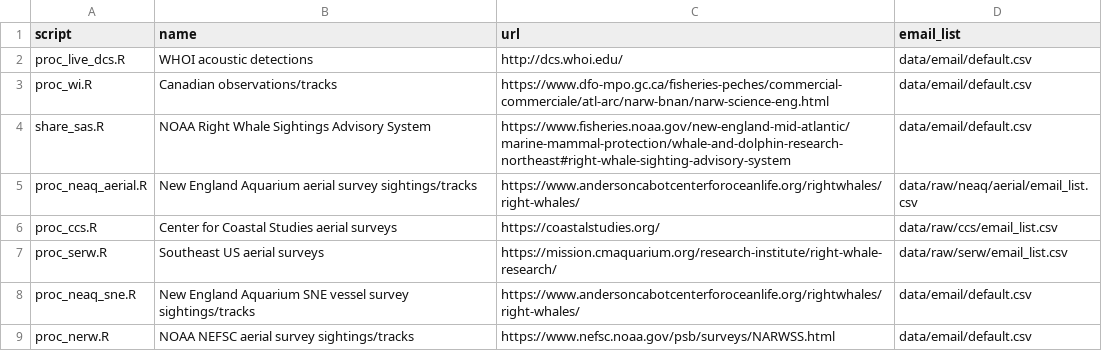
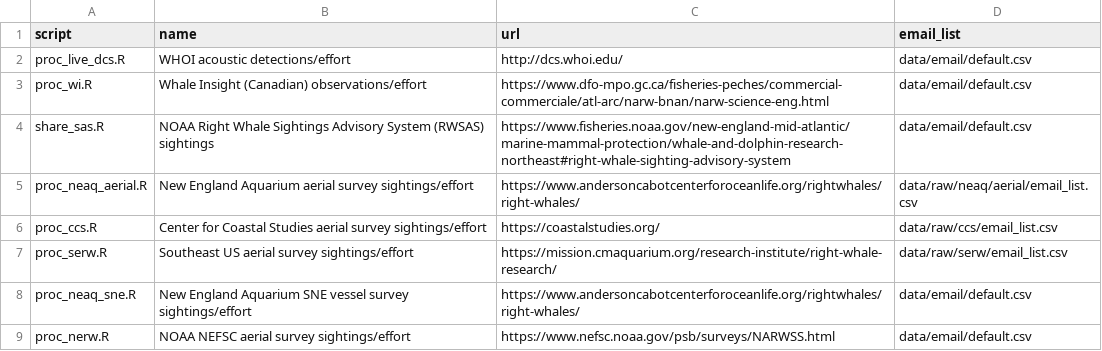
Before and after one commit to hansenjohnson/WhaleMap, a CSV file: status_index.csv, drawn as a sheet.

Commit message:
update status index sightings/effort description

```diff
--- a/status_index.csv
+++ b/status_index.csv
@@ -1,9 +1,9 @@
 script,name,url,email_list
-proc_live_dcs.R,WHOI acoustic detections,http://dcs.whoi.edu/,data/email/default.csv
-proc_wi.R,Canadian observations/tracks,https://www.dfo-mpo.gc.ca/fisheries-peches/commercial-commerciale/atl-arc/narw-bnan/narw-science-eng.html,data/email/default.csv
-share_sas.R,NOAA Right Whale Sightings Advisory System,https://www.fisheries.noaa.gov/new-england-mid-atlantic/marine-mammal-protection/whale-and-dolphin-research-northeast#right-whale-sighting-advisory-system,data/email/default.csv
-proc_neaq_aerial.R,New England Aquarium aerial survey sightings/tracks,https://www.andersoncabotcenterforoceanlife.org/rightwhales/right-whales/,data/raw/neaq/aerial/email_list.csv
-proc_ccs.R,Center for Coastal Studies aerial surveys,https://coastalstudies.org/,data/raw/ccs/email_list.csv
-proc_serw.R,Southeast US aerial surveys,https://mission.cmaquarium.org/research-institute/right-whale-research/,data/raw/serw/email_list.csv
-proc_neaq_sne.R,New England Aquarium SNE vessel survey sightings/tracks,https://www.andersoncabotcenterforoceanlife.org/rightwhales/right-whales/,data/email/default.csv
-proc_nerw.R,NOAA NEFSC aerial survey sightings/tracks,https://www.nefsc.noaa.gov/psb/surveys/NARWSS.html,data/email/default.csv
+proc_live_dcs.R,WHOI acoustic detections/effort,http://dcs.whoi.edu/,data/email/default.csv
+proc_wi.R,Whale Insight (Canadian) observations/effort,https://www.dfo-mpo.gc.ca/fisheries-peches/commercial-commerciale/atl-arc/narw-bnan/narw-science-eng.html,data/email/default.csv
+share_sas.R,NOAA Right Whale Sightings Advisory System (RWSAS) sightings,https://www.fisheries.noaa.gov/new-england-mid-atlantic/marine-mammal-protection/whale-and-dolphin-research-northeast#right-whale-sighting-advisory-system,data/email/default.csv
+proc_neaq_aerial.R,New England Aquarium aerial survey sightings/effort,https://www.andersoncabotcenterforoceanlife.org/rightwhales/right-whales/,data/raw/neaq/aerial/email_list.csv
+proc_ccs.R,Center for Coastal Studies aerial survey sightings/effort,https://coastalstudies.org/,data/raw/ccs/email_list.csv
+proc_serw.R,Southeast US aerial survey sightings/effort,https://mission.cmaquarium.org/research-institute/right-whale-research/,data/raw/serw/email_list.csv
+proc_neaq_sne.R,New England Aquarium SNE vessel survey sightings/effort,https://www.andersoncabotcenterforoceanlife.org/rightwhales/right-whales/,data/email/default.csv
+proc_nerw.R,NOAA NEFSC aerial survey sightings/effort,https://www.nefsc.noaa.gov/psb/surveys/NARWSS.html,data/email/default.csv
```
